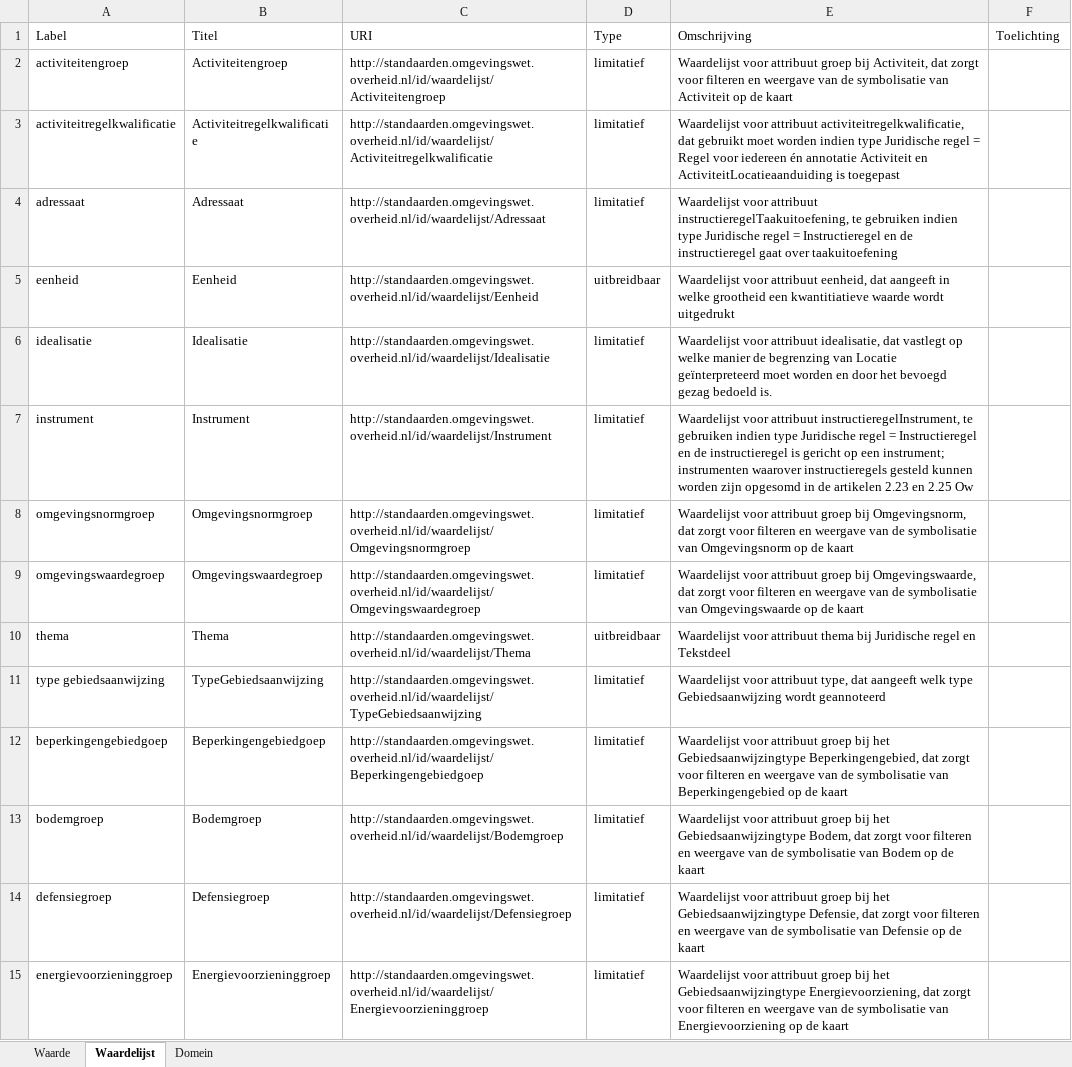
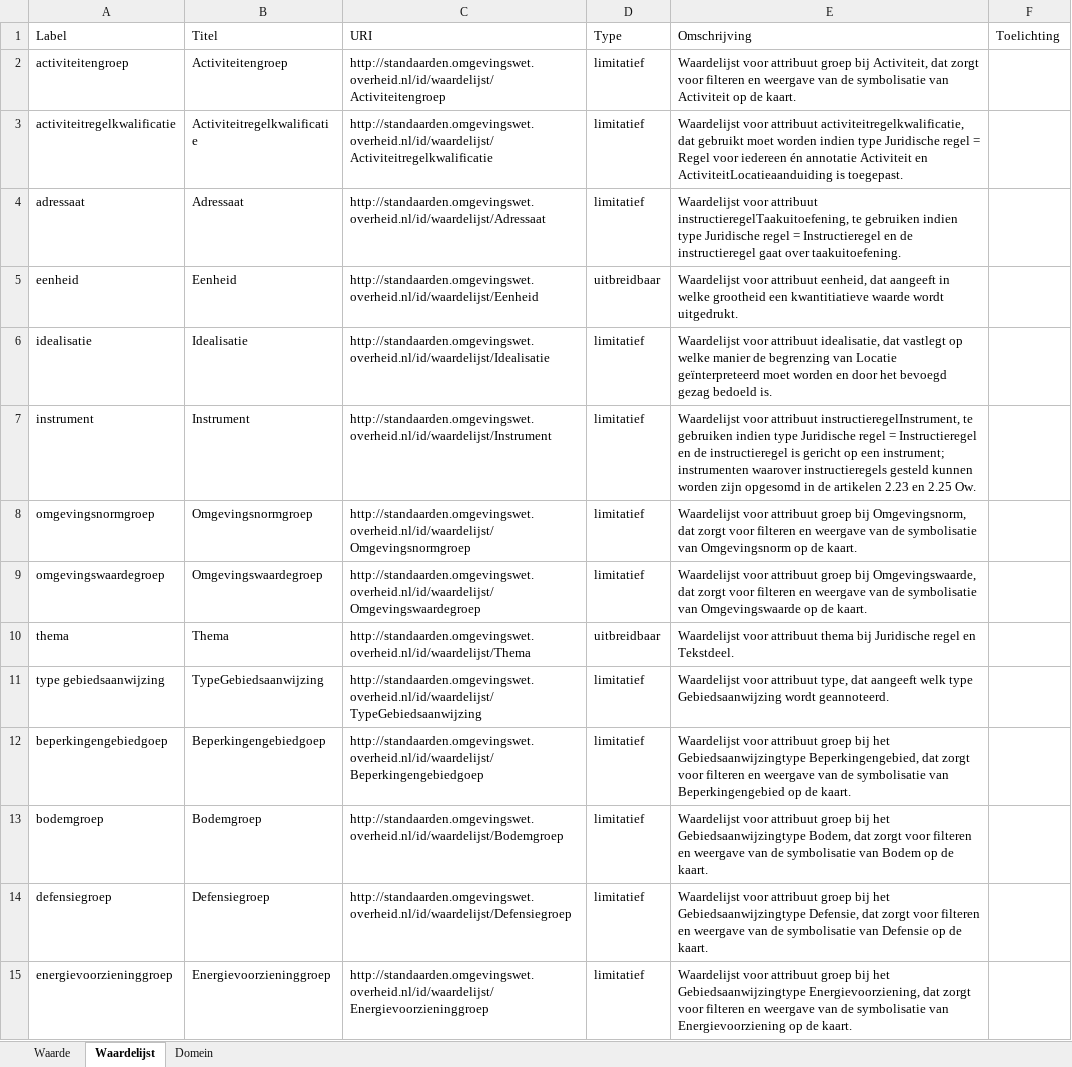
Before and after one commit to Geonovum/xml_xslt, an Excel workbook: Waardelijsten/output/waardelijsten.xlsx, sheet Waardelijst, drawn as a sheet; only a part is shown; values as stored, in another font and other column widths than the file's, no borders; table styles not drawn; the diff covers the shown part only; the diff names each change by its address in the sheet, - before the commit and + after, or states it on an @@ line.

Commit message:
Waardelijsten 1.0.2

```diff
--- a/Waardelijsten/output/waardelijsten.xlsx (sheet Waardelijst)
+++ b/Waardelijsten/output/waardelijsten.xlsx (sheet Waardelijst)
-E2 (Omschrijving): …op de kaart
+E2 (Omschrijving): …op de kaart.
-E3 (Omschrijving): …ActiviteitLocatieaanduiding is toegepast
+E3 (Omschrijving): …ActiviteitLocatieaanduiding is toegepast.
-E4 (Omschrijving): …gaat over taakuitoefening
+E4 (Omschrijving): …gaat over taakuitoefening.
-E5 (Omschrijving): …waarde wordt uitgedrukt
+E5 (Omschrijving): …waarde wordt uitgedrukt.
-E7 (Omschrijving): …en 2.25 Ow
+E7 (Omschrijving): …en 2.25 Ow.
-E8 (Omschrijving): …op de kaart
+E8 (Omschrijving): …op de kaart.
-E9 (Omschrijving): …op de kaart
+E9 (Omschrijving): …op de kaart.
-E10 (Omschrijving): …regel en Tekstdeel
+E10 (Omschrijving): …regel en Tekstdeel.
-E11 (Omschrijving): …Gebiedsaanwijzing wordt geannoteerd
+E11 (Omschrijving): …Gebiedsaanwijzing wordt geannoteerd.
-E12 (Omschrijving): …op de kaart
+E12 (Omschrijving): …op de kaart.
-E13 (Omschrijving): …op de kaart
+E13 (Omschrijving): …op de kaart.
-E14 (Omschrijving): …op de kaart
+E14 (Omschrijving): …op de kaart.
-E15 (Omschrijving): …op de kaart
+E15 (Omschrijving): …op de kaart.
```
Also changed, not shown: 15 edited cells elsewhere in this sheet, sheet Waarde, sheet Domein, Waardelijsten/waardelijsten 1.0.2 voor stelselcatalogus.xlsx, Waardelijsten/waardelijsten 1.0.2.xlsx, 9 other files.
